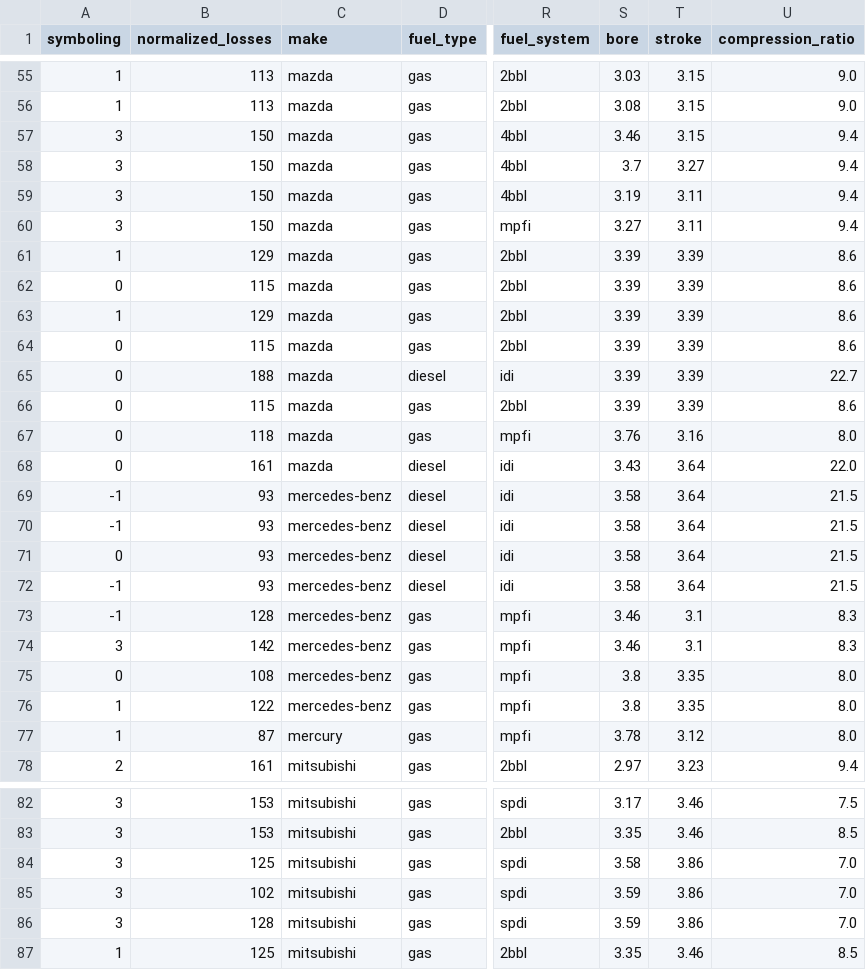
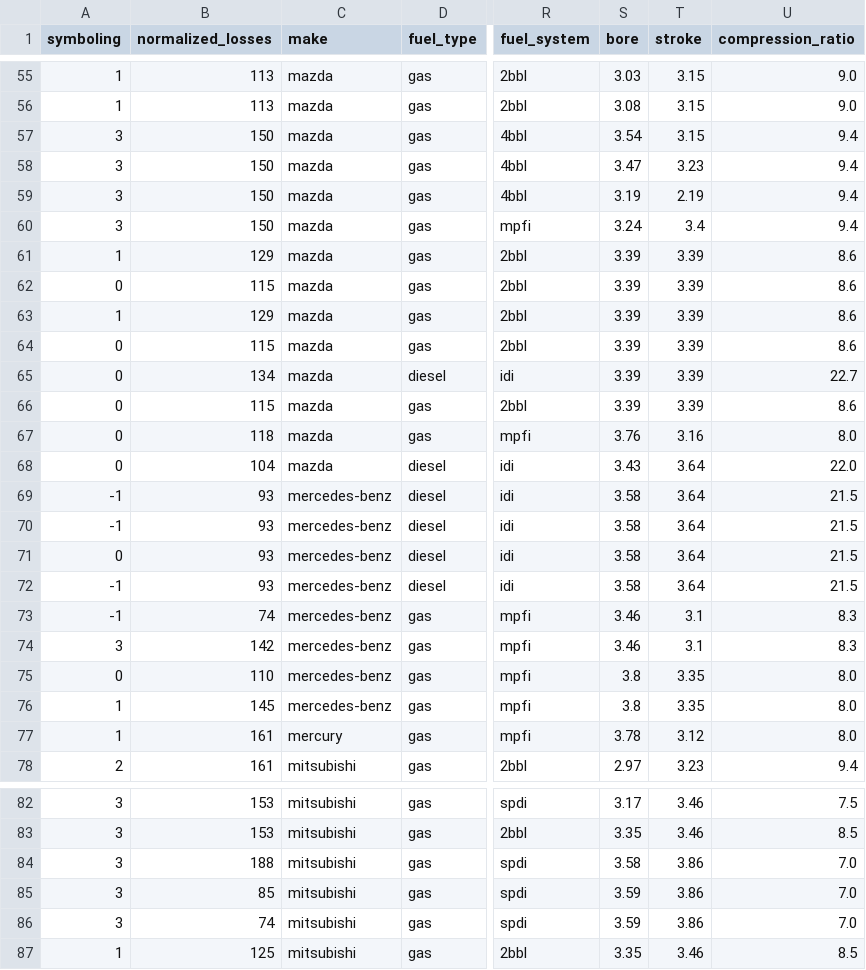
Before and after one commit to omars1234/AutoMobileML, a CSV file: new_cleaned_df.csv, drawn as a sheet; only a part is shown, gaps mark what is left out; the diff covers the shown part only; the diff names each change by its address in the sheet, - before the commit and + after, or states it on an @@ line.

```diff
--- a/new_cleaned_df.csv
+++ b/new_cleaned_df.csv
-S57 (bore): 3.46
+S57 (bore): 3.54
-S58 (bore): 3.7
+S58 (bore): 3.47
-T58 (stroke): 3.27
+T58 (stroke): 3.23
-T59 (stroke): 3.11
+T59 (stroke): 2.19
-S60 (bore): 3.27
+S60 (bore): 3.24
-T60 (stroke): 3.11
+T60 (stroke): 3.4
-B65 (normalized_losses): 188
+B65 (normalized_losses): 134
-B68 (normalized_losses): 161
+B68 (normalized_losses): 104
-B73 (normalized_losses): 128
+B73 (normalized_losses): 74
-B75 (normalized_losses): 108
+B75 (normalized_losses): 110
-B76 (normalized_losses): 122
+B76 (normalized_losses): 145
-B77 (normalized_losses): 87
+B77 (normalized_losses): 161
-B84 (normalized_losses): 125
+B84 (normalized_losses): 188
-B85 (normalized_losses): 102
+B85 (normalized_losses): 85
-B86 (normalized_losses): 128
+B86 (normalized_losses): 74
```
Also changed, not shown: 40 edited cells elsewhere in this file, 5 other files.
